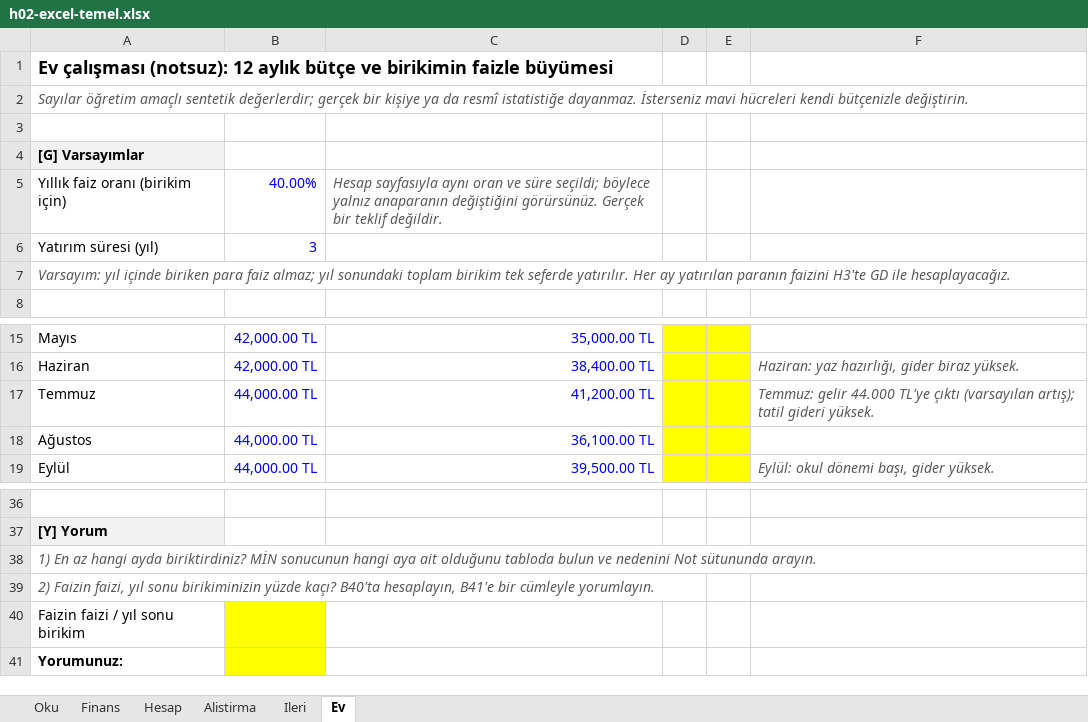
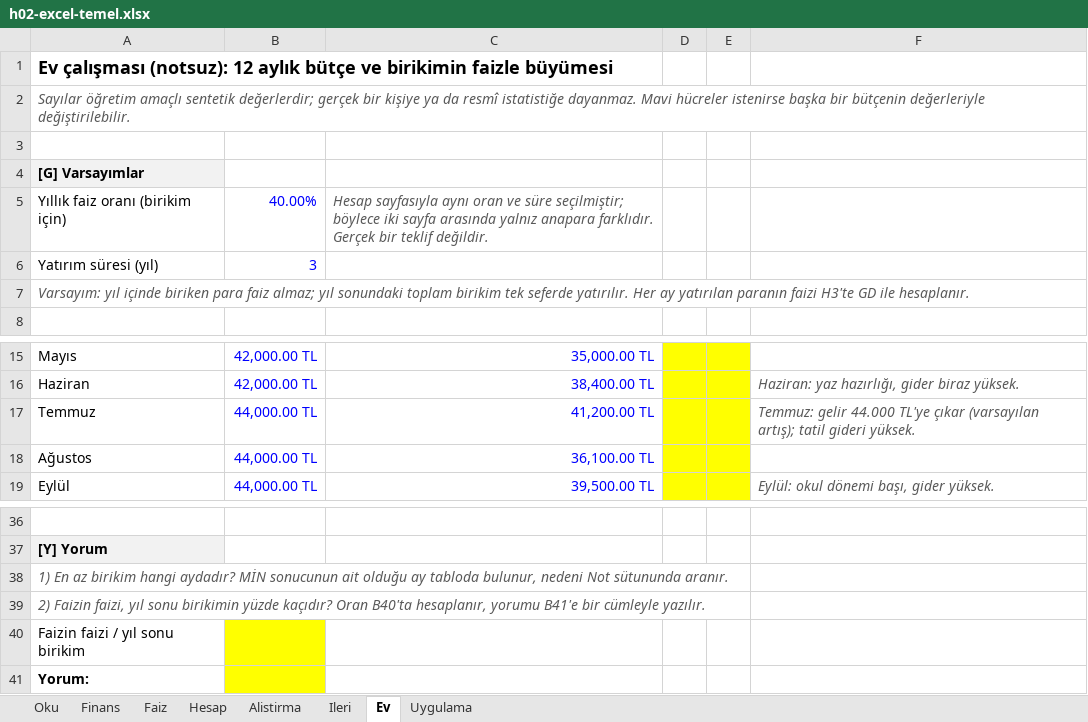
Before and after one commit to alperozpinar/ftek503-2026, an Excel workbook: haftalar/h02-excel-temel/h02-excel-temel.xlsx, sheet Ev, drawn as a sheet; only a part is shown, gaps mark what is left out; values as stored, in another font and other column widths than the file's, no borders; the diff names each change by its address in the sheet, - before the commit and + after, or states it on an @@ line.

```diff
--- a/haftalar/h02-excel-temel/h02-excel-temel.xlsx (sheet Ev)
+++ b/haftalar/h02-excel-temel/h02-excel-temel.xlsx (sheet Ev)
+sheet tab: Faiz
+sheet tab: Uygulama
-A2: …istatistiğe dayanmaz. İsterseniz mavi hücreleri kendi bütçenizle değiştirin.
+A2: …istatistiğe dayanmaz. Mavi hücreler istenirse başka bir bütçenin değerleriyle değiştirilebilir.
-C5: …ve süre seçildi; böylece yalnız anaparanın değiştiğini görürsünüz. Gerçek bir…
+C5: …ve süre seçilmiştir; böylece iki sayfa arasında yalnız anapara farklıdır. Gerçek bir…
-A7: …yatırılan paranın faizini H3'te GD ile hesaplayacağız.
+A7: …yatırılan paranın faizi H3'te GD ile hesaplanır.
-F17: …44.000 TL'ye çıktı (varsayılan artış);…
+F17: …44.000 TL'ye çıkar (varsayılan artış);…
-A38: …En az hangi ayda biriktirdiniz? MİN sonucunun hangi aya ait olduğunu tabloda bulun ve nedenini Not sütununda arayın.
+A38: …En az birikim hangi aydadır? MİN sonucunun ait olduğu ay tabloda bulunur, nedeni Not sütununda aranır.
-A39: …yıl sonu birikiminizin yüzde kaçı? B40'ta hesaplayın, B41'e bir cümleyle yorumlayın.
+A39: …yıl sonu birikimin yüzde kaçıdır? Oran B40'ta hesaplanır, yorumu B41'e bir cümleyle yazılır.
-A41: Yorumunuz:
+A41: Yorum:
```
Also changed, not shown: sheet Hesap, sheet Finans, sheet Oku, sheet Ileri, sheet Alistirma, 7 other files.
